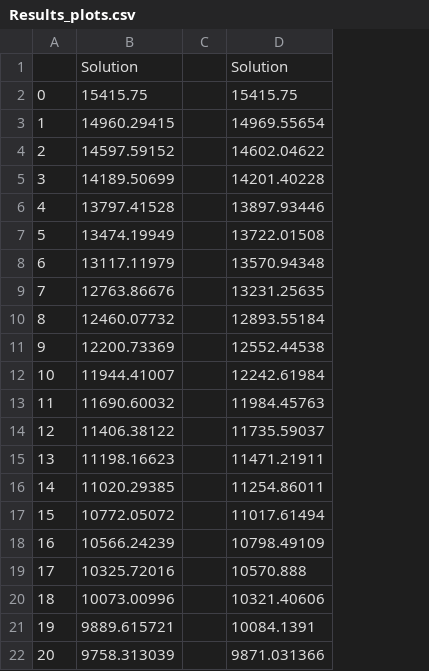
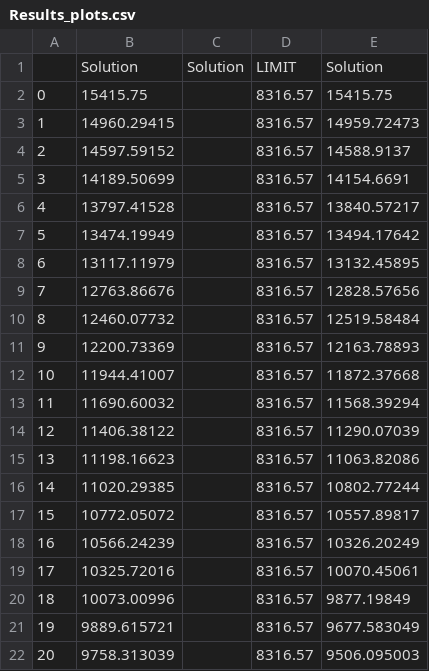
Before and after one commit to costasmexis/SDPCutSel, a CSV file: Results/Results_plots.csv, drawn as a sheet; removed rows and columns are numbered as before the commit, all else as after; the diff names each change by its address in the sheet, - before the commit and + after, or states it on an @@ line.

```diff
--- a/Results/Results_plots.csv
+++ b/Results/Results_plots.csv
-column C, empty
-column D, rows 1-22: Solution | 15415.75 | 14969.55654 | 14602.04622 | 14201.40228 | 13897.93446 | 13722.01508 | 13570.94348 | 13231.25635 | 12893.55184 | 12552.44538 | 12242.61984 | 11984.45763 | 11735.59037 | 11471.21911 | 11254.86011 | 11017.61494 | 10798.49109 | 10570.888 | 10321.40606 | 10084.1391 | 9871.031366
+column C, row 1: Solution
+column D, rows 1-22: LIMIT | 8316.57 | 8316.57 | 8316.57 | 8316.57 | 8316.57 | 8316.57 | 8316.57 | 8316.57 | 8316.57 | 8316.57 | 8316.57 | 8316.57 | 8316.57 | 8316.57 | 8316.57 | 8316.57 | 8316.57 | 8316.57 | 8316.57 | 8316.57 | 8316.57
+column E, rows 1-22: Solution | 15415.75 | 14959.72473 | 14588.9137 | 14154.6691 | 13840.57217 | 13494.17642 | 13132.45895 | 12828.57656 | 12519.58484 | 12163.78893 | 11872.37668 | 11568.39294 | 11290.07039 | 11063.82086 | 10802.77244 | 10557.89817 | 10326.20249 | 10070.45061 | 9877.19849 | 9677.583049 | 9506.095003
```
Also changed, not shown: Results/Kmeans feasibility 100 clusters.csv, 47 other files.
